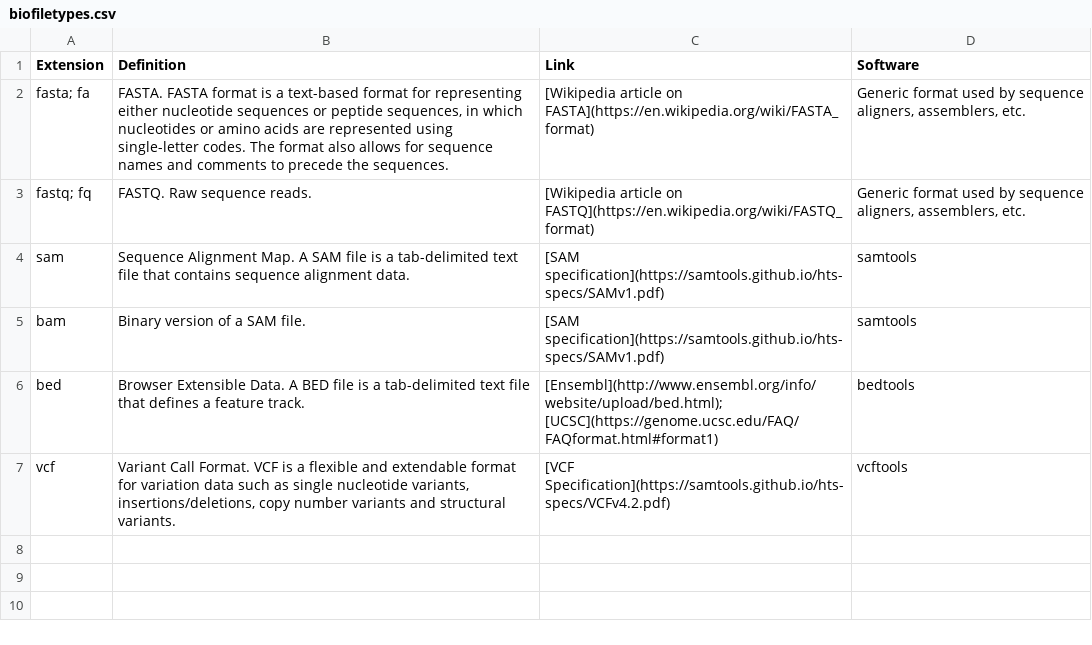
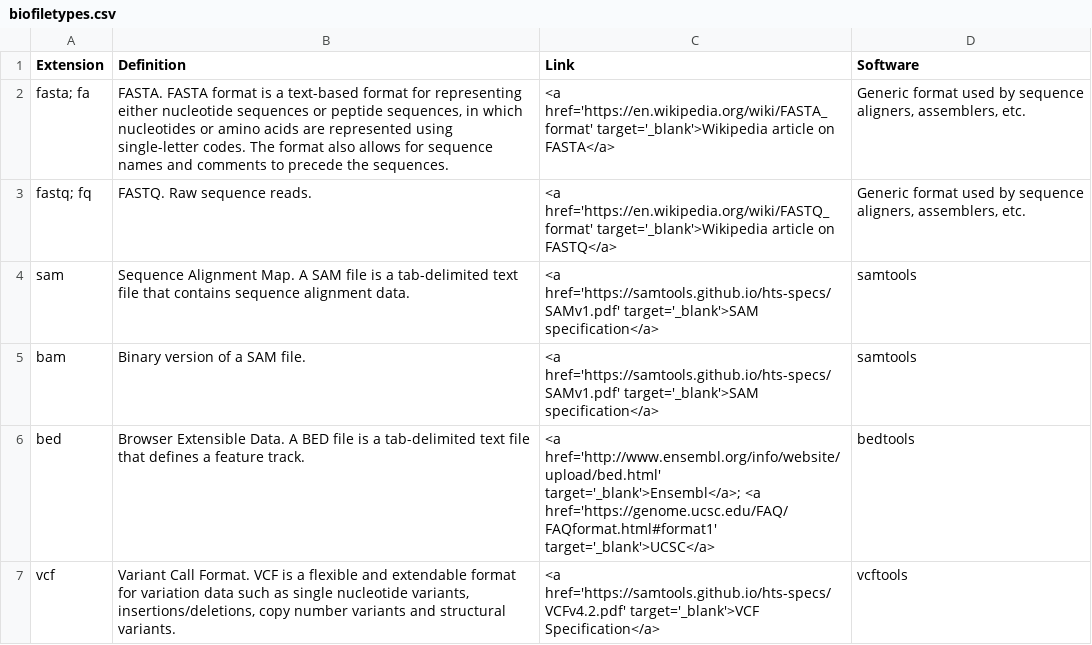
Before and after one commit to NFatima/biofiletypes, a CSV file: data/biofiletypes.csv, drawn as a sheet.

Commit message:
use markdown links, add makefile to process

```diff
--- a/data/biofiletypes.csv
+++ b/data/biofiletypes.csv
@@ -1,7 +1,7 @@
 Extension,Definition,Link,Software
-fasta; fa,"FASTA. FASTA format is a text-based format for representing either nucleotide sequences or peptide sequences, in which nucleotides or amino acids are represented using single-letter codes. The format also allows for sequence names and comments to precede the sequences.",[Wikipedia article on FASTA](https://en.wikipedia.org/wiki/FASTA_format),"Generic format used by sequence aligners, assemblers, etc."
-fastq; fq,FASTQ. Raw sequence reads.,[Wikipedia article on FASTQ](https://en.wikipedia.org/wiki/FASTQ_format),"Generic format used by sequence aligners, assemblers, etc."
-sam,Sequence Alignment Map. A SAM file is a tab-delimited text file that contains sequence alignment data.,[SAM specification](https://samtools.github.io/hts-specs/SAMv1.pdf),samtools
-bam,Binary version of a SAM file.,[SAM specification](https://samtools.github.io/hts-specs/SAMv1.pdf),samtools
-bed,Browser Extensible Data. A BED file is a tab-delimited text file that defines a feature track. ,[Ensembl](http://www.ensembl.org/info/website/upload/bed.html); [UCSC](https://genome.ucsc.edu/FAQ/FAQformat.html#format1),bedtools
-vcf,"Variant Call Format. VCF is a flexible and extendable format for variation data such as single nucleotide variants, insertions/deletions, copy number variants and structural variants. ",[VCF Specification](https://samtools.github.io/hts-specs/VCFv4.2.pdf),vcftools
+fasta; fa,"FASTA. FASTA format is a text-based format for representing either nucleotide sequences or peptide sequences, in which nucleotides or amino acids are represented using single-letter codes. The format also allows for sequence names and comments to precede the sequences.",<a href='https://en.wikipedia.org/wiki/FASTA_format' target='_blank'>Wikipedia article on FASTA</a>,"Generic format used by sequence aligners, assemblers, etc."
+fastq; fq,FASTQ. Raw sequence reads.,<a href='https://en.wikipedia.org/wiki/FASTQ_format' target='_blank'>Wikipedia article on FASTQ</a>,"Generic format used by sequence aligners, assemblers, etc."
+sam,Sequence Alignment Map. A SAM file is a tab-delimited text file that contains sequence alignment data.,<a href='https://samtools.github.io/hts-specs/SAMv1.pdf' target='_blank'>SAM specification</a>,samtools
+bam,Binary version of a SAM file.,<a href='https://samtools.github.io/hts-specs/SAMv1.pdf' target='_blank'>SAM specification</a>,samtools
+bed,Browser Extensible Data. A BED file is a tab-delimited text file that defines a feature track. ,<a href='http://www.ensembl.org/info/website/upload/bed.html' target='_blank'>Ensembl</a>; <a href='https://genome.ucsc.edu/FAQ/FAQformat.html#format1' target='_blank'>UCSC</a>,bedtools
+vcf,"Variant Call Format. VCF is a flexible and extendable format for variation data such as single nucleotide variants, insertions/deletions, copy number variants and structural variants. ",<a href='https://samtools.github.io/hts-specs/VCFv4.2.pdf' target='_blank'>VCF Specification</a>,vcftools
```
